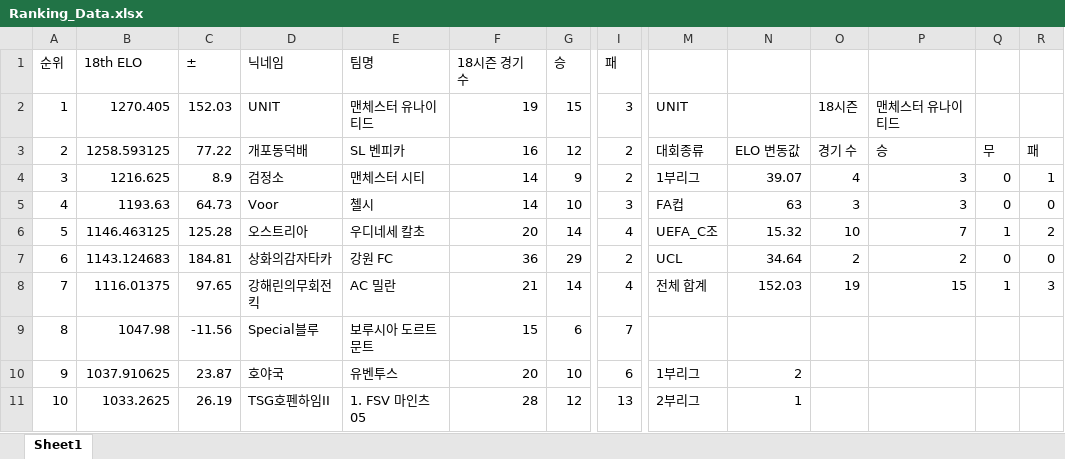
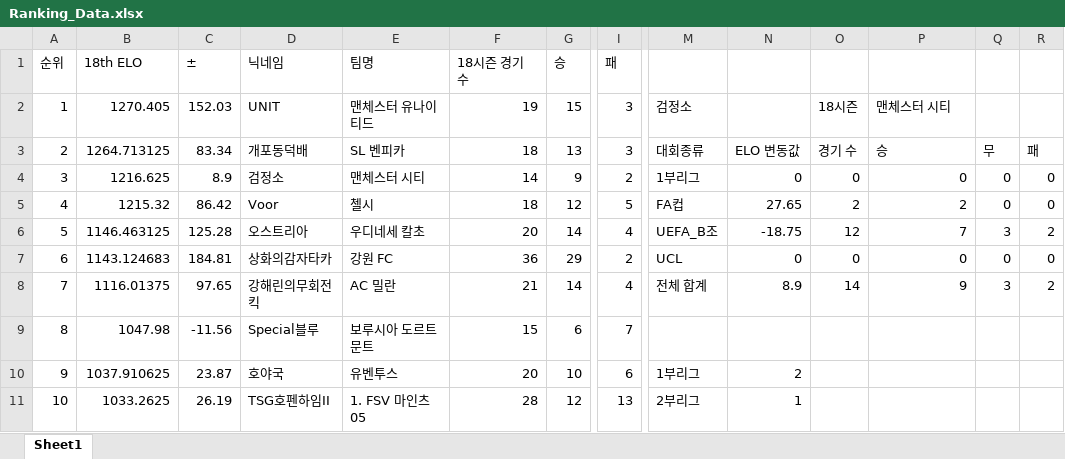
Before and after one commit to xldyxl/AllStar-Ranking-ELO-, an Excel workbook: Ranking_Data.xlsx, sheet Sheet1, drawn as a sheet; only a part is shown, gaps mark what is left out; values as stored, in another font and other column widths than the file's, no borders; the diff covers the shown part only; the diff names each change by its address in the sheet, - before the commit and + after, or states it on an @@ line.

Commit message:
Update: Ranking Data (23:47:37)

```diff
--- a/Ranking_Data.xlsx (sheet Sheet1)
+++ b/Ranking_Data.xlsx (sheet Sheet1)
-M2: UNIT
+M2: 검정소
-P2: 맨체스터 유나이티드
+P2: 맨체스터 시티
-B3 (18th ELO): 1258.593125
+B3 (18th ELO): 1264.713125
-C3 (±): 77.22
+C3 (±): 83.34
-F3 (18시즌 경기 수): 16
+F3 (18시즌 경기 수): 18
-G3 (승): 12
+G3 (승): 13
-I3 (패): 2
+I3 (패): 3
-N4: 39.07
+N4: 0
-O4: 4
+O4: 0
-P4: 3
+P4: 0
-R4: 1
+R4: 0
-B5 (18th ELO): 1193.63
+B5 (18th ELO): 1215.32
-C5 (±): 64.73
+C5 (±): 86.42
-F5 (18시즌 경기 수): 14
+F5 (18시즌 경기 수): 18
-G5 (승): 10
+G5 (승): 12
-I5 (패): 3
+I5 (패): 5
-N5: 63
+N5: 27.65
-O5: 3
+O5: 2
-P5: 3
+P5: 2
-M6: UEFA_C조
+M6: UEFA_B조
-N6: 15.32
+N6: -18.75
-O6: 10
+O6: 12
-Q6: 1
+Q6: 3
-N7: 34.64
+N7: 0
-O7: 2
+O7: 0
-P7: 2
+P7: 0
-N8: 152.03
+N8: 8.9
-O8: 19
+O8: 14
-P8: 15
+P8: 9
-Q8: 1
+Q8: 3
-R8: 3
+R8: 2
```
Also changed, not shown: 50 edited cells elsewhere in this sheet.
